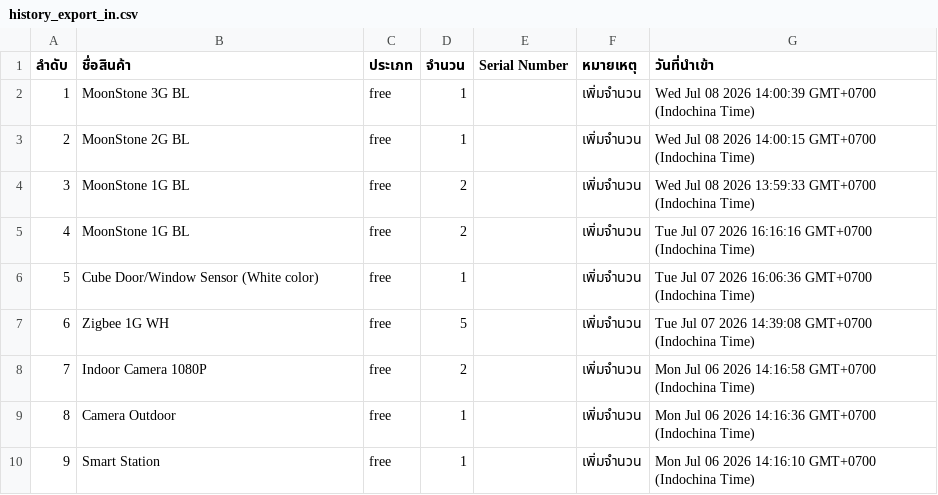
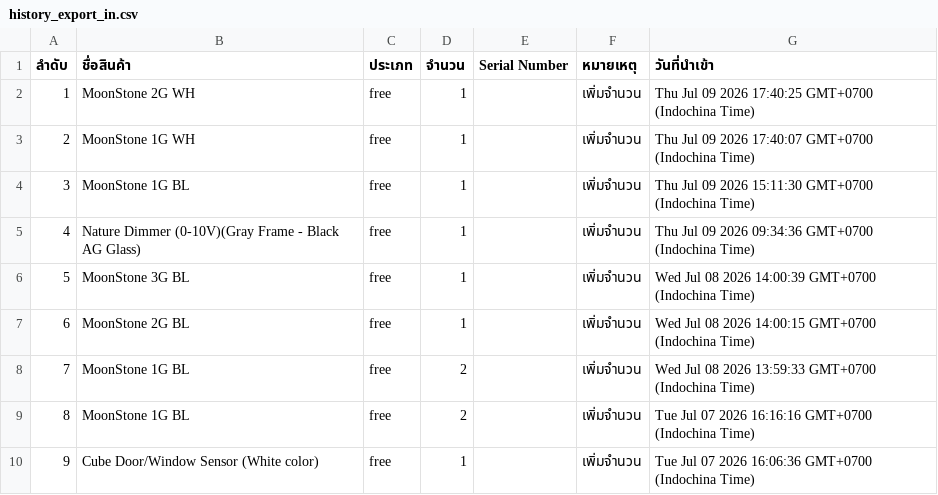
Before and after one commit to SurapatMut/service-warehouse, a CSV file: exports/history_export_in.csv, drawn as a sheet; only a part is shown; the shorter side is filled out with more unchanged rows; addresses are those after the commit; the diff names each change by its address in the sheet, - before the commit and + after, or states it on an @@ line.

```diff
--- a/exports/history_export_in.csv
+++ b/exports/history_export_in.csv
+row 2: 1 | MoonStone 2G WH | free | 1 |  | เพิ่มจำนวน | Thu Jul 09 2026 17:40:25 GMT+0700 (Indochina Time)
+row 3: 2 | MoonStone 1G WH | free | 1 |  | เพิ่มจำนวน | Thu Jul 09 2026 17:40:07 GMT+0700 (Indochina Time)
+row 4: 3 | MoonStone 1G BL | free | 1 |  | เพิ่มจำนวน | Thu Jul 09 2026 15:11:30 GMT+0700 (Indochina Time)
+row 5: 4 | Nature Dimmer (0-10V)(Gray Frame - Black AG Glass) | free | 1 |  | เพิ่มจำนวน | Thu Jul 09 2026 09:34:36 GMT+0700 (Indochina Time)
@@ column A (ลำดับ) renumbered from row 6 down @@
```
Also changed, not shown: exports/history_export_out.csv.
